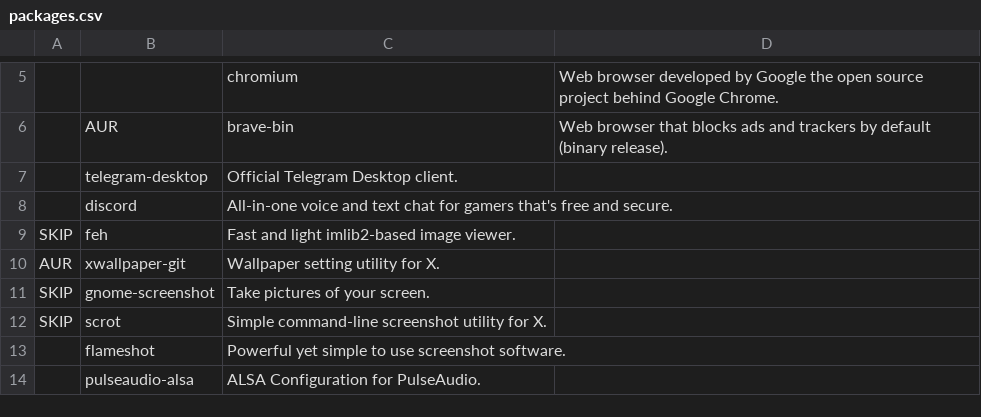
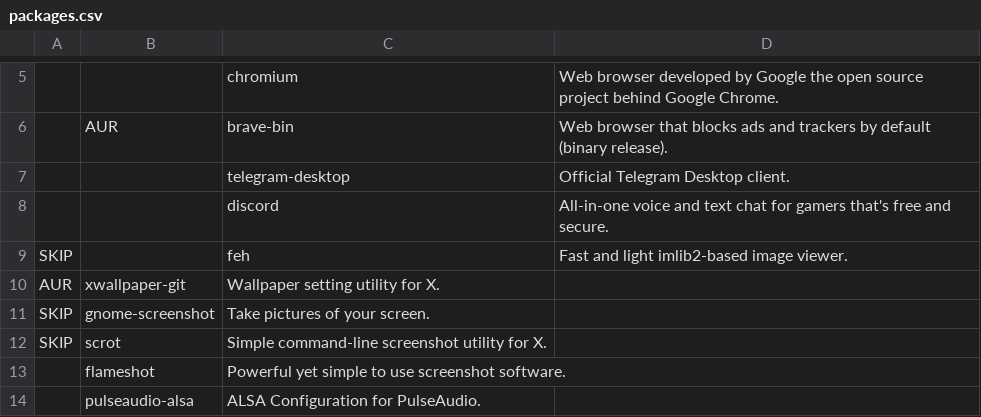
Before and after one commit to WIttyJudge/dotfiles, a CSV file: packages.csv, drawn as a sheet; only a part is shown, gaps mark what is left out; removed rows and columns are numbered as before the commit, all else as after; the diff names each change by its address in the sheet, - before the commit and + after, or states it on an @@ line.

Commit message:
Update packages.csv

```diff
--- a/packages.csv
+++ b/packages.csv
-row 7:  | telegram-desktop | Official Telegram Desktop client.
-row 8:  | discord | All-in-one voice and text chat for gamers that's free and secure.
-row 9: SKIP | feh | Fast and light imlib2-based image viewer.
+row 7:  |  | telegram-desktop | Official Telegram Desktop client.
+row 8:  |  | discord | All-in-one voice and text chat for gamers that's free and secure.
+row 9: SKIP |  | feh | Fast and light imlib2-based image viewer.
```
